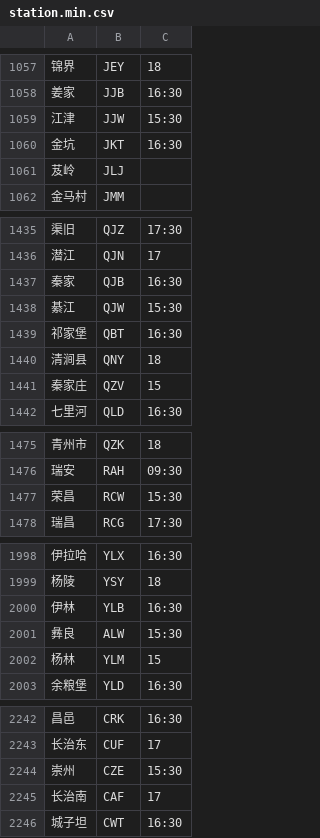
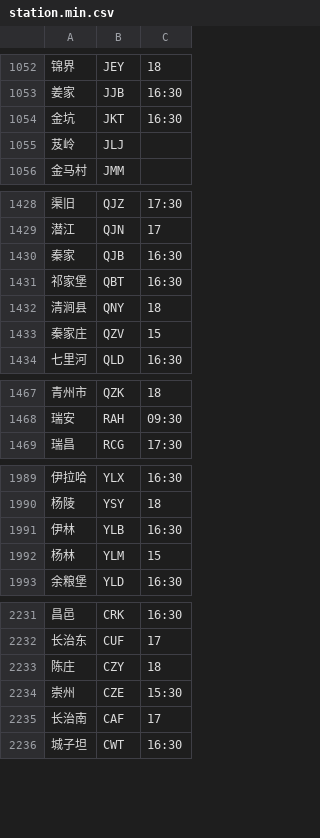
Before and after one commit to gpx0214/gpx0214.github.io, a CSV file: js/station.min.csv, drawn as a sheet; only a part is shown, gaps mark what is left out; the diff covers the shown part only.

```diff
--- a/js/station.min.csv
+++ b/js/station.min.csv
@@ -1058,3 +1053,2 @@
 姜家,JJB,16:30
-江津,JJW,15:30
 金坑,JKT,16:30
@@ -1437,3 +1430,2 @@
 秦家,QJB,16:30
-綦江,QJW,15:30
 祁家堡,QBT,16:30
@@ -1476,3 +1468,2 @@
 瑞安,RAH,09:30
-荣昌,RCW,15:30
 瑞昌,RCG,17:30
@@ -2000,3 +1991,2 @@
 伊林,YLB,16:30
-彝良,ALW,15:30
 杨林,YLM,15
@@ -2243,2 +2232,3 @@
 长治东,CUF,17
+陈庄,CZY,18
 崇州,CZE,15:30
```
Also changed, not shown: 1 added row and 7 removed rows elsewhere in this file.
